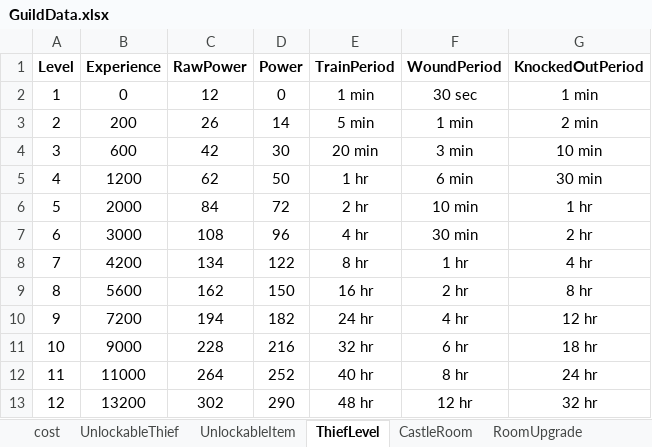
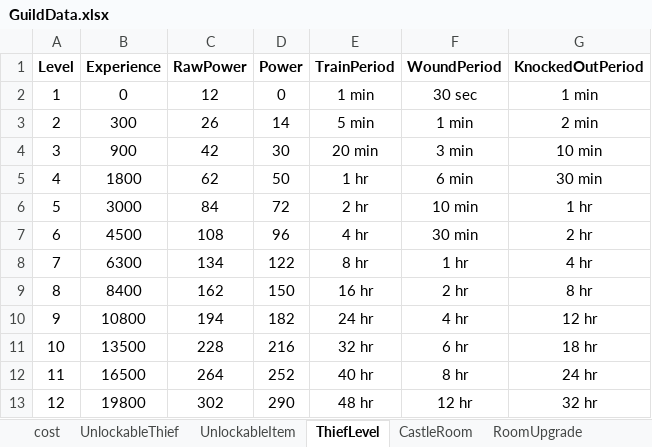
Before and after one commit to PhilBusko/ThievesGuild, an Excel workbook: backend/emporium/data/GuildData.xlsx, sheet ThiefLevel, drawn as a sheet; values as stored, in another font and other column widths than the file's, no borders; the diff names each change by its address in the sheet, - before the commit and + after, or states it on an @@ line.

```diff
--- a/backend/emporium/data/GuildData.xlsx (sheet ThiefLevel)
+++ b/backend/emporium/data/GuildData.xlsx (sheet ThiefLevel)
-B3 (Experience): 200
+B3 (Experience): 300
-B4 (Experience): 600
+B4 (Experience): 900
-B5 (Experience): 1200
+B5 (Experience): 1800
-B6 (Experience): 2000
+B6 (Experience): 3000
-B7 (Experience): 3000
+B7 (Experience): 4500
-B8 (Experience): 4200
+B8 (Experience): 6300
-B9 (Experience): 5600
+B9 (Experience): 8400
-B10 (Experience): 7200
+B10 (Experience): 10800
-B11 (Experience): 9000
+B11 (Experience): 13500
-B12 (Experience): 11000
+B12 (Experience): 16500
-B13 (Experience): 13200
+B13 (Experience): 19800
```
Also changed, not shown: backend/emporium/data/CharacterNames.xlsx, backend/emporium/data/EmporiumReports.xlsx, 17 other files.
